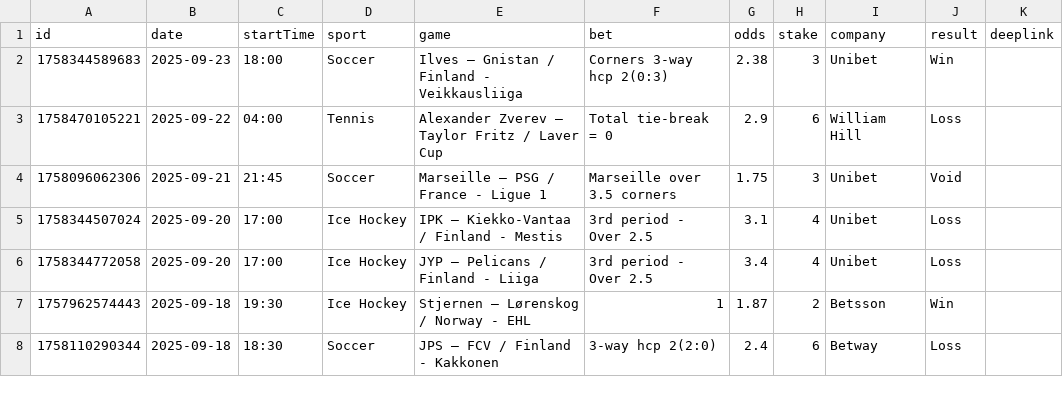
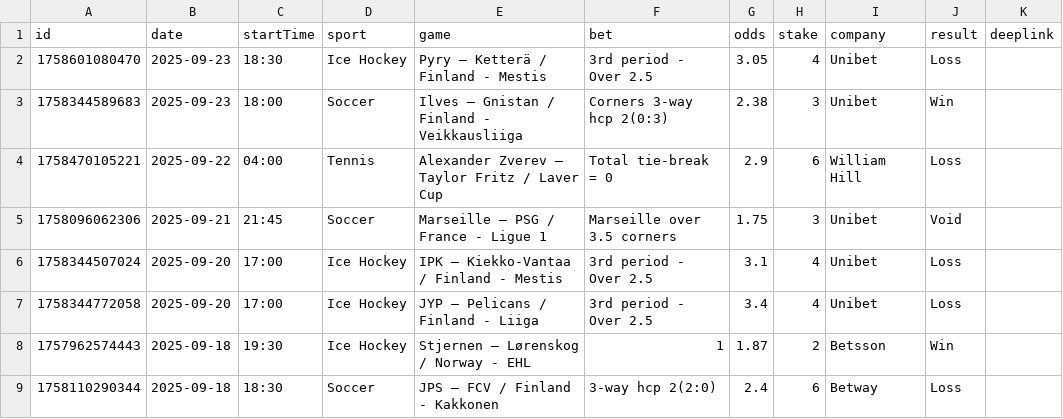
Before and after one commit to bjoorck/Bestvaluebets, a CSV file: tips-older.csv, drawn as a sheet; only a part is shown.

```diff
--- a/tips-older.csv
+++ b/tips-older.csv
@@ -1,2 +1,3 @@
 id,date,startTime,sport,game,bet,odds,stake,company,result,deeplink
+1758601080470,2025-09-23,18:30,Ice Hockey,Pyry – Ketterä / Finland - Mestis,3rd period - Over 2.5 ,3.05,4,Unibet,Loss,
 1758344589683,2025-09-23,18:00,Soccer,Ilves – Gnistan / Finland - Veikkausliiga,Corners 3-way hcp 2(0:3) ,2.38,3,Unibet,Win,
```
Also changed, not shown: tips-new.csv, 1 other file.
